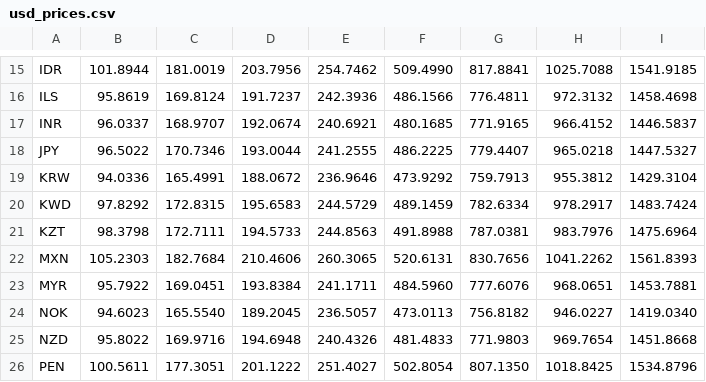
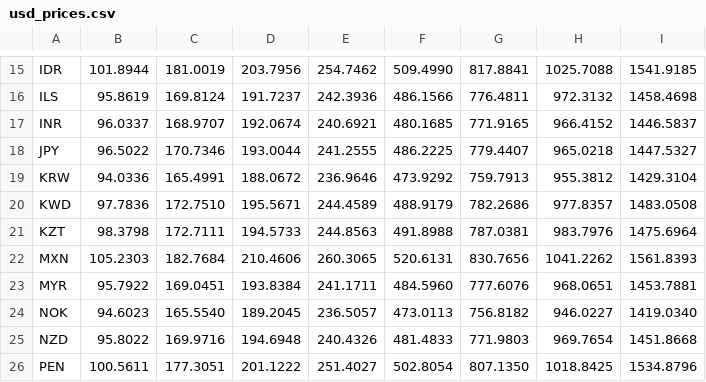
Before and after one commit to iebb/CSGO-Pricing, a CSV file: usd_prices.csv, drawn as a sheet; only a part is shown, gaps mark what is left out.

Commit message:
upload data

```diff
--- a/usd_prices.csv
+++ b/usd_prices.csv
@@ -19,3 +19,3 @@ JPY,96.5022,170.7346,193.0044,241.2555,486.2225,779.4407,965.0218,1447.5327
 KRW,94.0336,165.4991,188.0672,236.9646,473.9292,759.7913,955.3812,1429.3104
-KWD,97.8292,172.8315,195.6583,244.5729,489.1459,782.6334,978.2917,1483.7424
+KWD,97.7836,172.7510,195.5671,244.4589,488.9179,782.2686,977.8357,1483.0508
 KZT,98.3798,172.7111,194.5733,244.8563,491.8988,787.0381,983.7976,1475.6964
```
Also changed, not shown: 2 other files.
